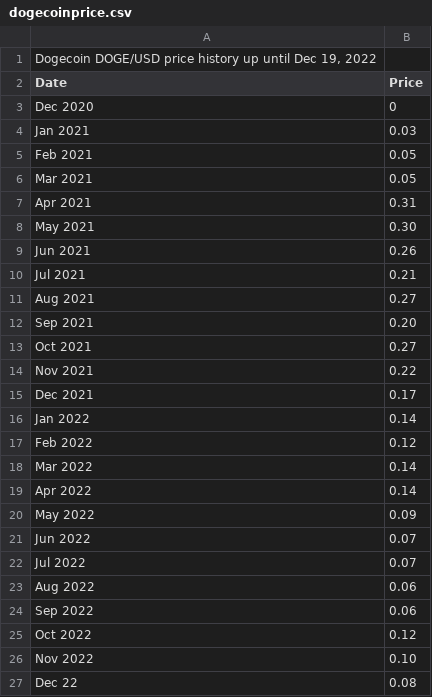
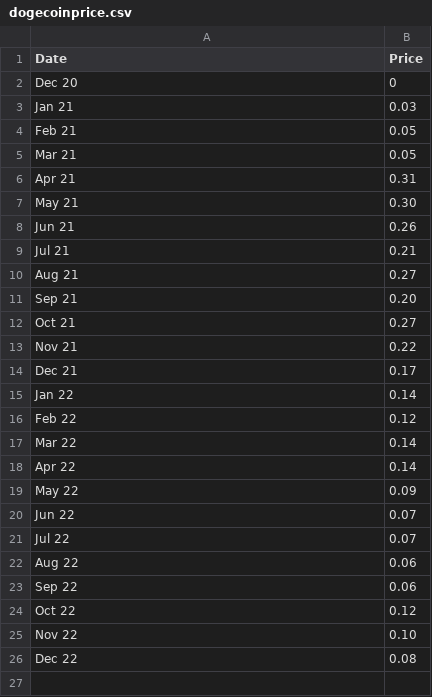
Before and after one commit to tomiwav/tomiwav.github.io, a CSV file: dogecoinprice.csv, drawn as a sheet.

Commit message:
Add files via upload

```diff
--- a/dogecoinprice.csv
+++ b/dogecoinprice.csv
@@ -1,27 +1,26 @@
-"Dogecoin DOGE/USD price history up until Dec 19, 2022",
 Date,Price
-Dec 2020,0
-Jan 2021,0.03
-Feb 2021,0.05
-Mar 2021,0.05
-Apr 2021,0.31
-May 2021,0.30
-Jun 2021,0.26
-Jul 2021,0.21
-Aug 2021,0.27
-Sep 2021,0.20
-Oct 2021,0.27
-Nov 2021,0.22
-Dec 2021,0.17
-Jan 2022,0.14
-Feb 2022,0.12
-Mar 2022,0.14
-Apr 2022,0.14
-May 2022,0.09
-Jun 2022,0.07
-Jul 2022,0.07
-Aug 2022,0.06
-Sep 2022,0.06
-Oct 2022,0.12
-Nov 2022,0.10
+Dec 20,0
+Jan 21,0.03
+Feb 21,0.05
+Mar 21,0.05
+Apr 21,0.31
+May 21,0.30
+Jun 21,0.26
+Jul 21,0.21
+Aug 21,0.27
+Sep 21,0.20
+Oct 21,0.27
+Nov 21,0.22
+Dec 21,0.17
+Jan 22,0.14
+Feb 22,0.12
+Mar 22,0.14
+Apr 22,0.14
+May 22,0.09
+Jun 22,0.07
+Jul 22,0.07
+Aug 22,0.06
+Sep 22,0.06
+Oct 22,0.12
+Nov 22,0.10
 Dec 22,0.08
```
